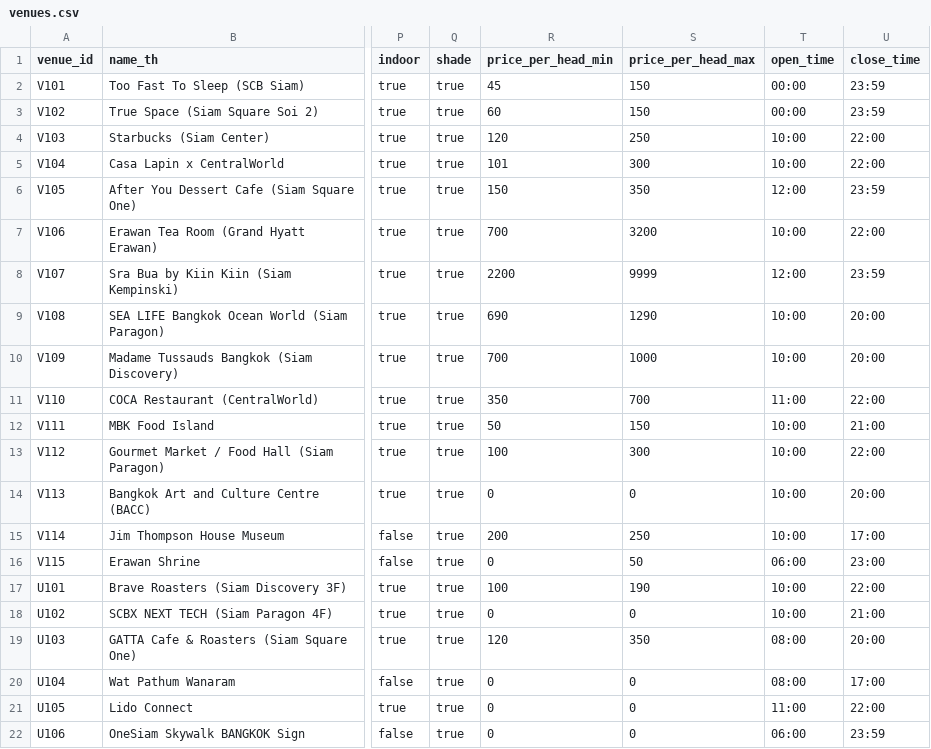
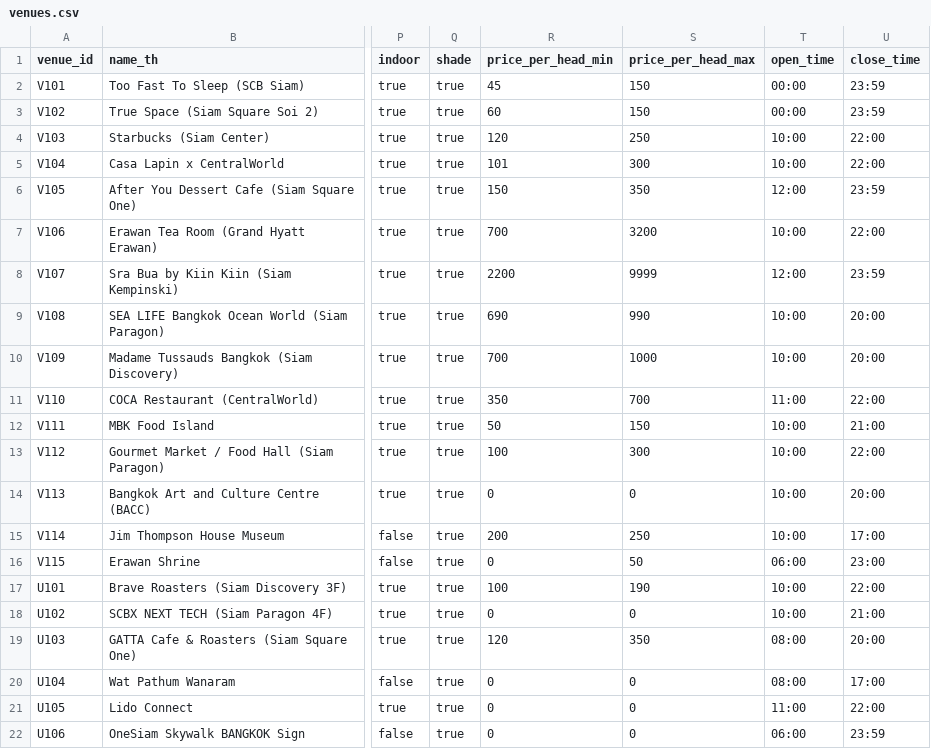
Before and after one commit to Klaosj/gonai, a CSV file: data/w2/venues.csv, drawn as a sheet; only a part is shown, gaps mark what is left out; the diff names each change by its address in the sheet, - before the commit and + after, or states it on an @@ line.

```diff
--- a/data/w2/venues.csv
+++ b/data/w2/venues.csv
-S9 (price_per_head_max): 1290
+S9 (price_per_head_max): 990
```
Also changed, not shown: data/w2/routes.csv, 5 other files.
